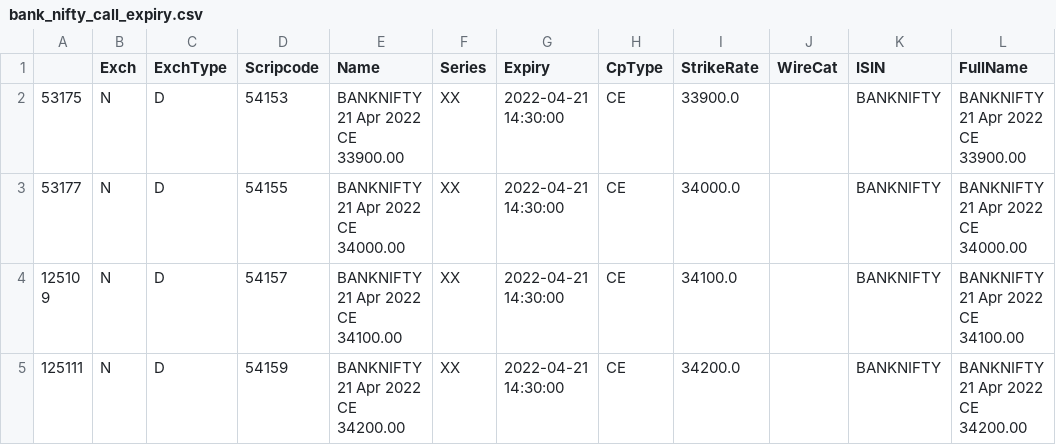
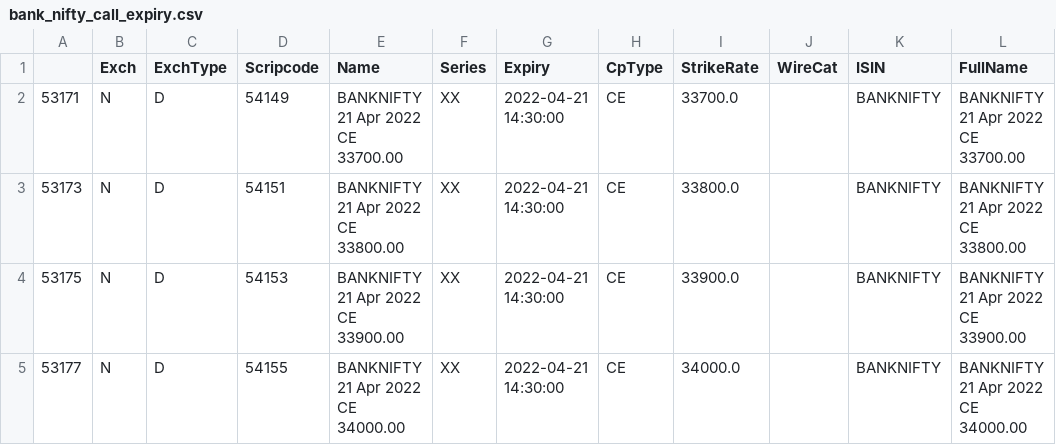
Before and after one commit to Vasudeva1997/AlgoTrading, a CSV file: 5paisa/bank_nifty_call_expiry.csv, drawn as a sheet; only a part is shown; the shorter side is filled out with more unchanged rows.

```diff
--- a/5paisa/bank_nifty_call_expiry.csv
+++ b/5paisa/bank_nifty_call_expiry.csv
@@ -1,2 +1,4 @@
 ,Exch,ExchType,Scripcode,Name,Series,Expiry,CpType,StrikeRate,WireCat,ISIN,FullName
+53171,N,D,54149,BANKNIFTY 21 Apr 2022 CE 33700.00,XX,2022-04-21 14:30:00,CE,33700.0, ,BANKNIFTY,BANKNIFTY 21 Apr 2022 CE 33700.00
+53173,N,D,54151,BANKNIFTY 21 Apr 2022 CE 33800.00,XX,2022-04-21 14:30:00,CE,33800.0, ,BANKNIFTY,BANKNIFTY 21 Apr 2022 CE 33800.00
 53175,N,D,54153,BANKNIFTY 21 Apr 2022 CE 33900.00,XX,2022-04-21 14:30:00,CE,33900.0, ,BANKNIFTY,BANKNIFTY 21 Apr 2022 CE 33900.00
```
Also changed, not shown: 5paisa/bank_nifty_put_expiry.csv, 2 other files.
